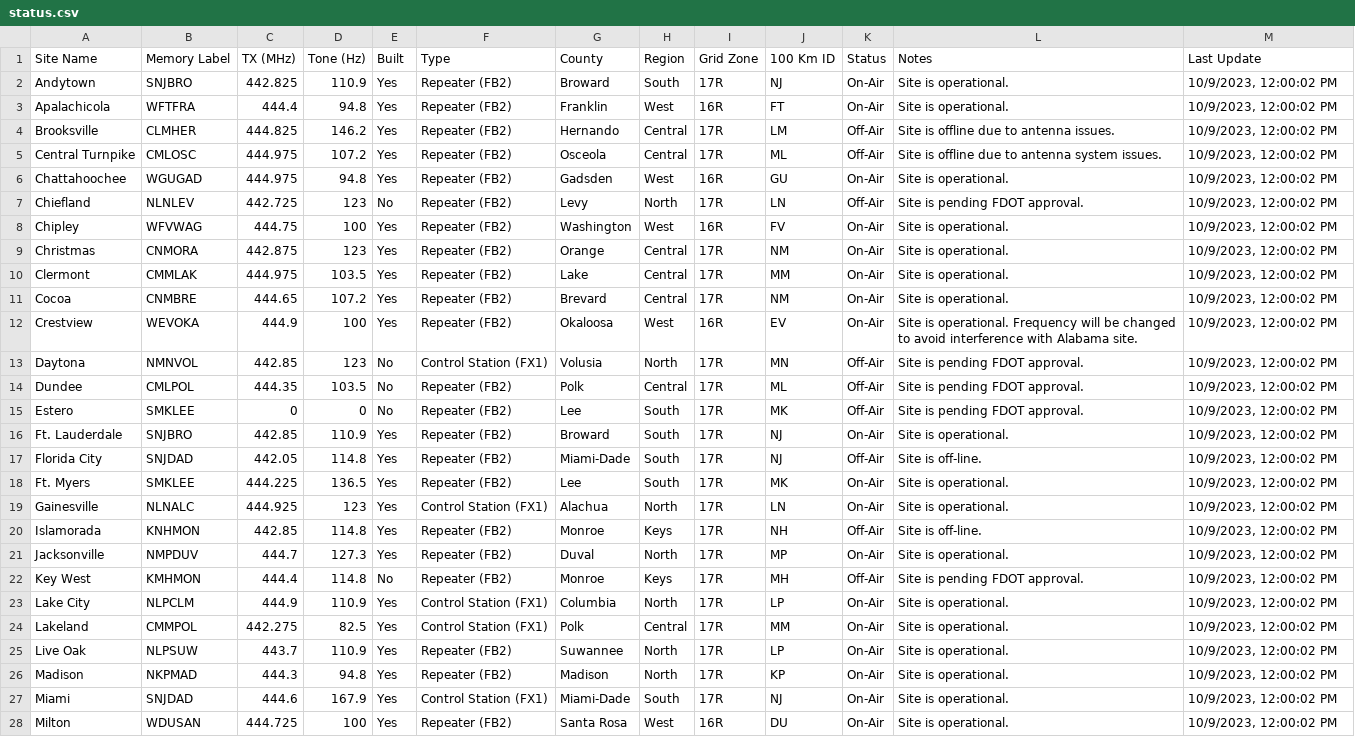
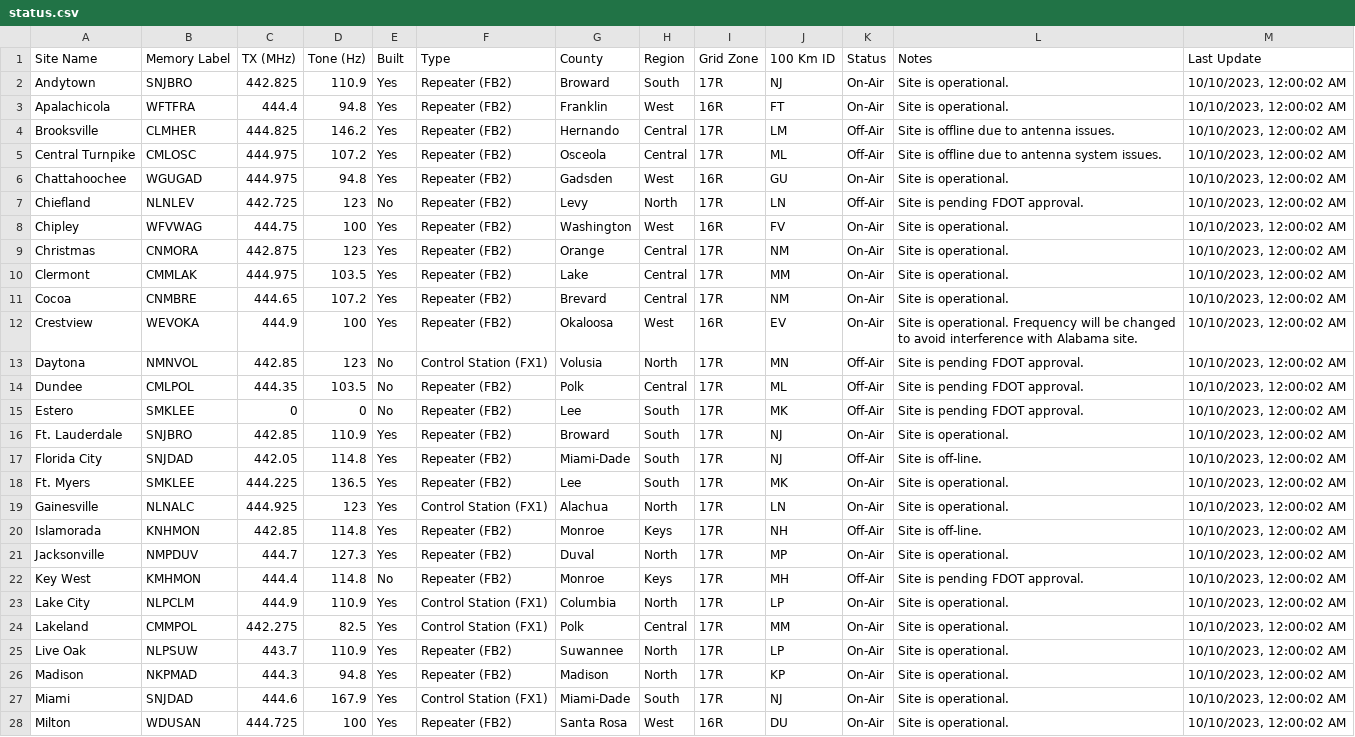
Before and after one commit to anars/SARnet, a CSV file: status.csv, drawn as a sheet; only a part is shown; the diff covers the shown part only; the diff names each change by its address in the sheet, - before the commit and + after, or states it on an @@ line.

```diff
--- a/status.csv
+++ b/status.csv
-M2:M28 (Last Update): 10/9/2023, 12:00:02 PM
+M2:M28 (Last Update): 10/10/2023, 12:00:02 AM
```
Also changed, not shown: 17 edited cells elsewhere in this file, 3 other files.
